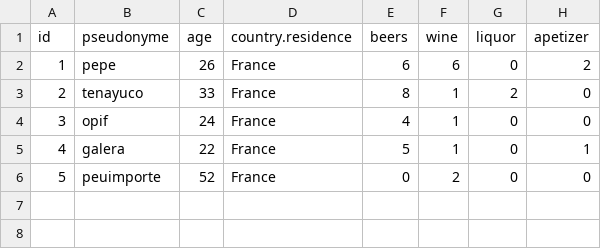
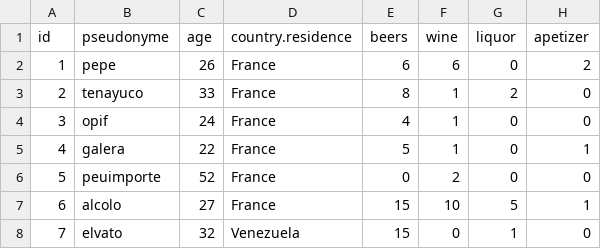
Before and after one commit to minyaerre27/projet-cesab, a CSV file: data/smallData.csv, drawn as a sheet.

Commit message:
newsmalldata

```diff
--- a/data/smallData.csv
+++ b/data/smallData.csv
@@ -6 +6,3 @@ id,pseudonyme,age,country.residence,beers,wine,liquor,apetizer
 5,peuimporte,52,France,0,2,0,0
+6,alcolo,27,France,15,10,5,1
+7,elvato,32,Venezuela,15,0,1,0
```
